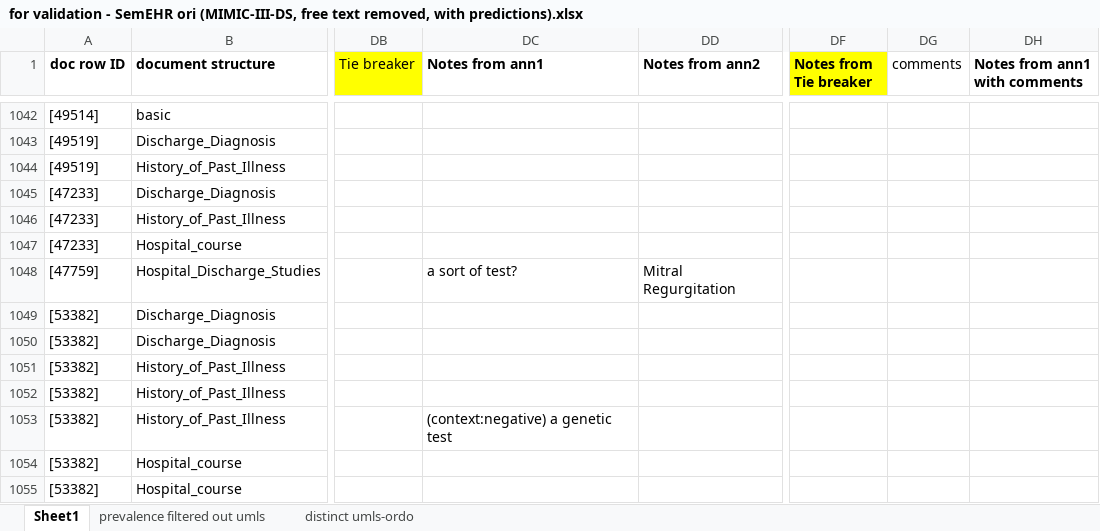
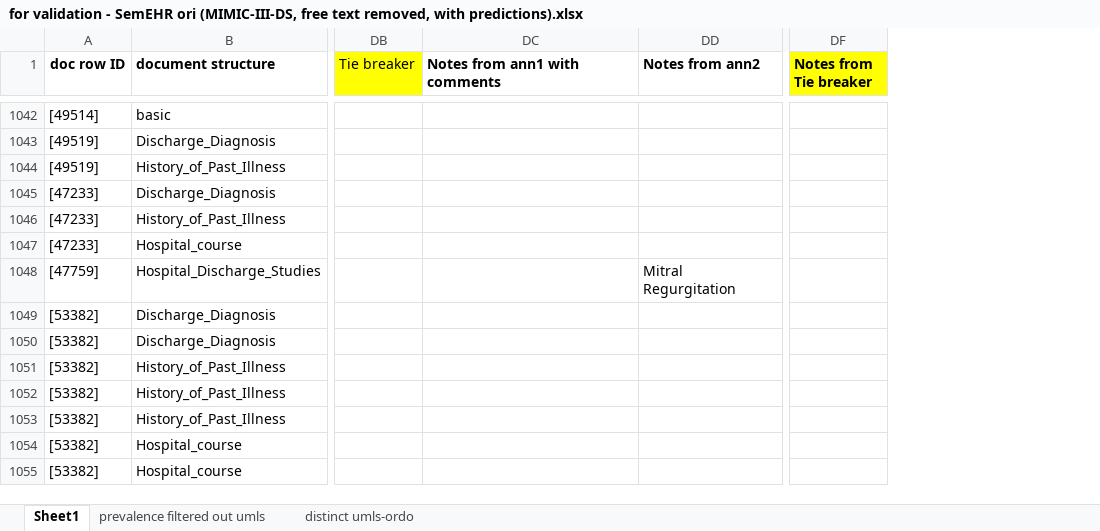
Before and after one commit to acadTags/Rare-disease-identification, an Excel workbook: data annotation/raw annotations (with model predictions)/for validation - SemEHR ori (MIMIC-III-DS, free text removed, with predictions).xlsx, sheet Sheet1, drawn as a sheet; only a part is shown, gaps mark what is left out; values as stored, in another font and other column widths than the file's, no borders; the diff covers the shown part only; the diff names each change by its address in the sheet, - before the commit and + after, or states it on an @@ line.

Commit message:
update ann comments

```diff
--- a/data annotation/raw annotations (with model predictions)/for validation - SemEHR ori (MIMIC-III-DS, free text removed, with predictions).xlsx (sheet Sheet1)
+++ b/data annotation/raw annotations (with model predictions)/for validation - SemEHR ori (MIMIC-III-DS, free text removed, with predictions).xlsx (sheet Sheet1)
-column DG (comments), empty
-column DH (Notes from ann1 with comments), empty
-DC1: Notes from ann1
+DC1: Notes from ann1 with comments
-DC1048 (Notes from ann1 with comments): a sort of test?
+DC1048 (Notes from ann1 with comments): (empty)
-DC1053 (Notes from ann1 with comments): (context:negative) a genetic test
+DC1053 (Notes from ann1 with comments): (empty)
```
Also changed, not shown: 55 edited cells elsewhere in this sheet, formulas that keep their value, data annotation/raw annotations (with model predictions)/for validation - 1000 docs - ori - MIMIC-III-rad (free text removed, with predictions).xlsx.
